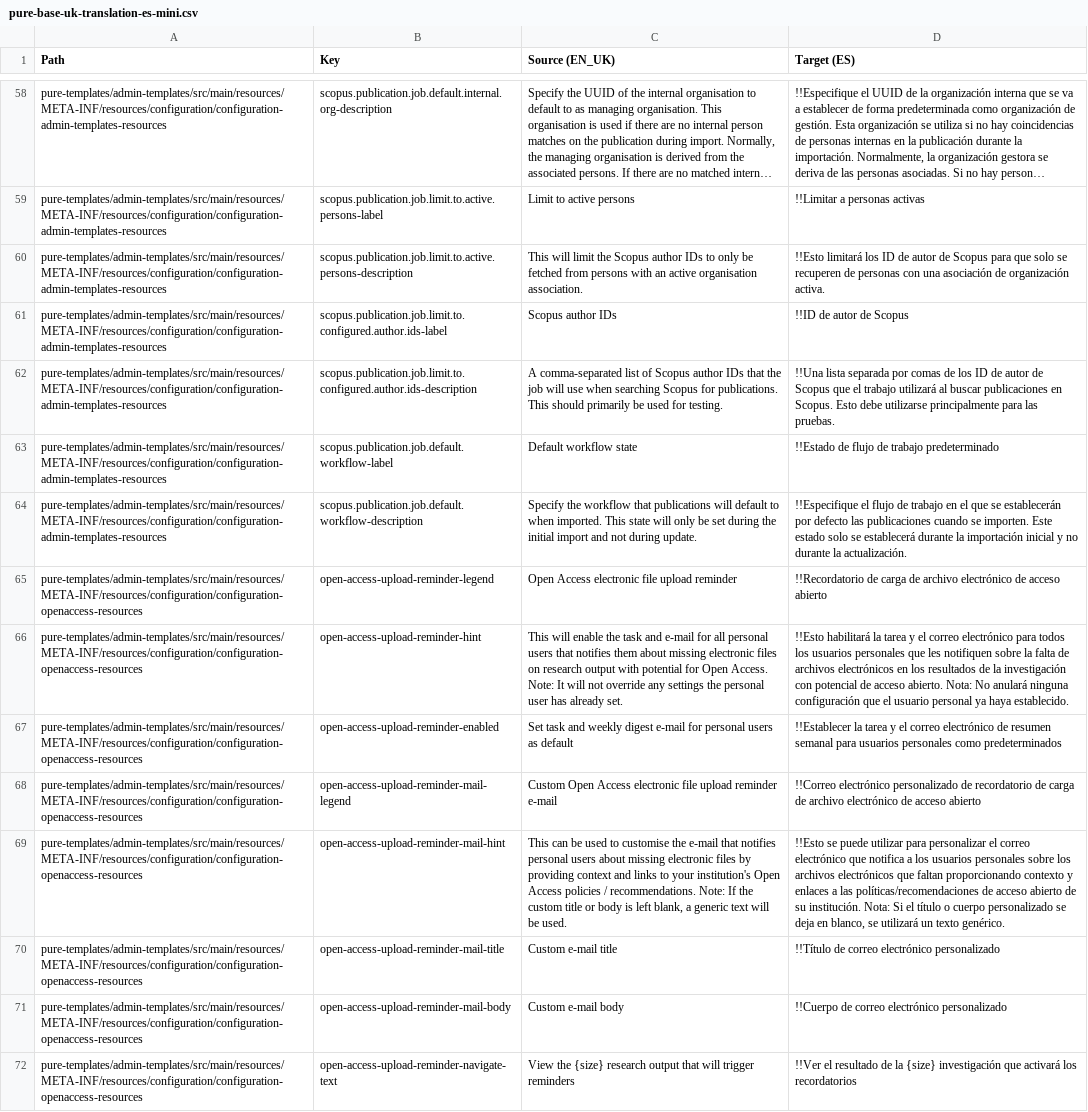
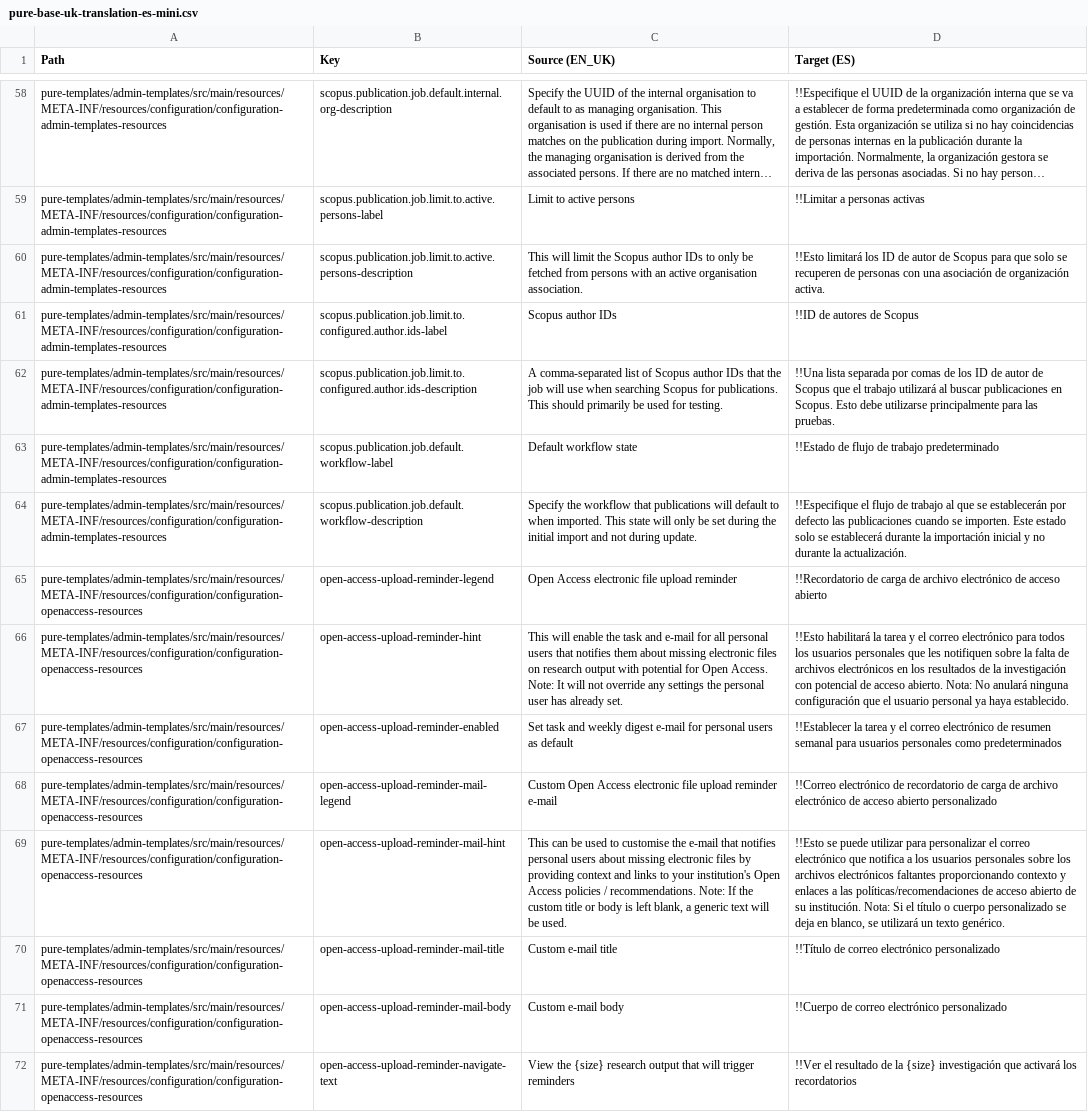
Before and after one commit to topdop80234/GlobalLink_Repository, a CSV file: Custom/es-ES/pure-base-uk-translation-es-mini.csv, drawn as a sheet; only a part is shown, gaps mark what is left out; long unchanged cells end in …; the diff covers the shown part only; the diff names each change by its address in the sheet, - before the commit and + after, or states it on an @@ line.

```diff
--- a/Custom/es-ES/pure-base-uk-translation-es-mini.csv
+++ b/Custom/es-ES/pure-base-uk-translation-es-mini.csv
-D61 (Target (ES)): !!ID de autor de Scopus
+D61 (Target (ES)): !!ID de autores de Scopus
-D64 (Target (ES)): …de trabajo en el que se…
+D64 (Target (ES)): …de trabajo al que se…
-D68 (Target (ES)): !!Correo electrónico personalizado de recordatorio de carga de archivo electrónico de acceso abierto
+D68 (Target (ES)): !!Correo electrónico de recordatorio de carga de archivo electrónico de acceso abierto personalizado
-D69 (Target (ES)): …archivos electrónicos que faltan proporcionando contexto…
+D69 (Target (ES)): …archivos electrónicos faltantes proporcionando contexto…
```
Also changed, not shown: 18 edited cells elsewhere in this file, 6 other files.
